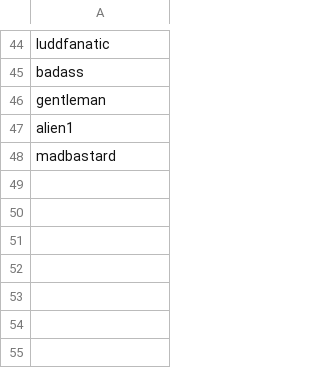
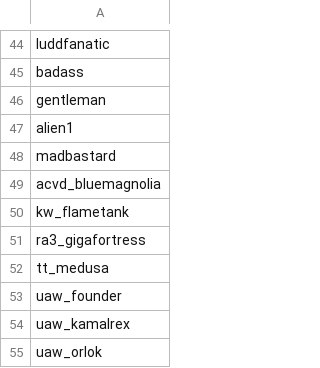
Before and after one commit to Histidine91/SS-CombatChatter, a CSV file: data/config/chatter/characters.csv, drawn as a sheet; only a part is shown, gaps mark what is left out; the diff names each change by its address in the sheet, - before the commit and + after, or states it on an @@ line.

Commit message:
Add new characters compiled by [REDACTED] Element acvd_bluemagnolia, kw_flametank, ra3_gigafortress, tt_medusa, uaw_founder, uaw_kamalrex, uaw_orlok

```diff
--- a/data/config/chatter/characters.csv
+++ b/data/config/chatter/characters.csv
+row 49: acvd_bluemagnolia
+row 50: kw_flametank
+row 51: ra3_gigafortress
+row 52: tt_medusa
+row 53: uaw_founder
+row 54: uaw_kamalrex
+row 55: uaw_orlok
```
Also changed, not shown: data/config/chatter/character_factions.csv, 8 other files.
